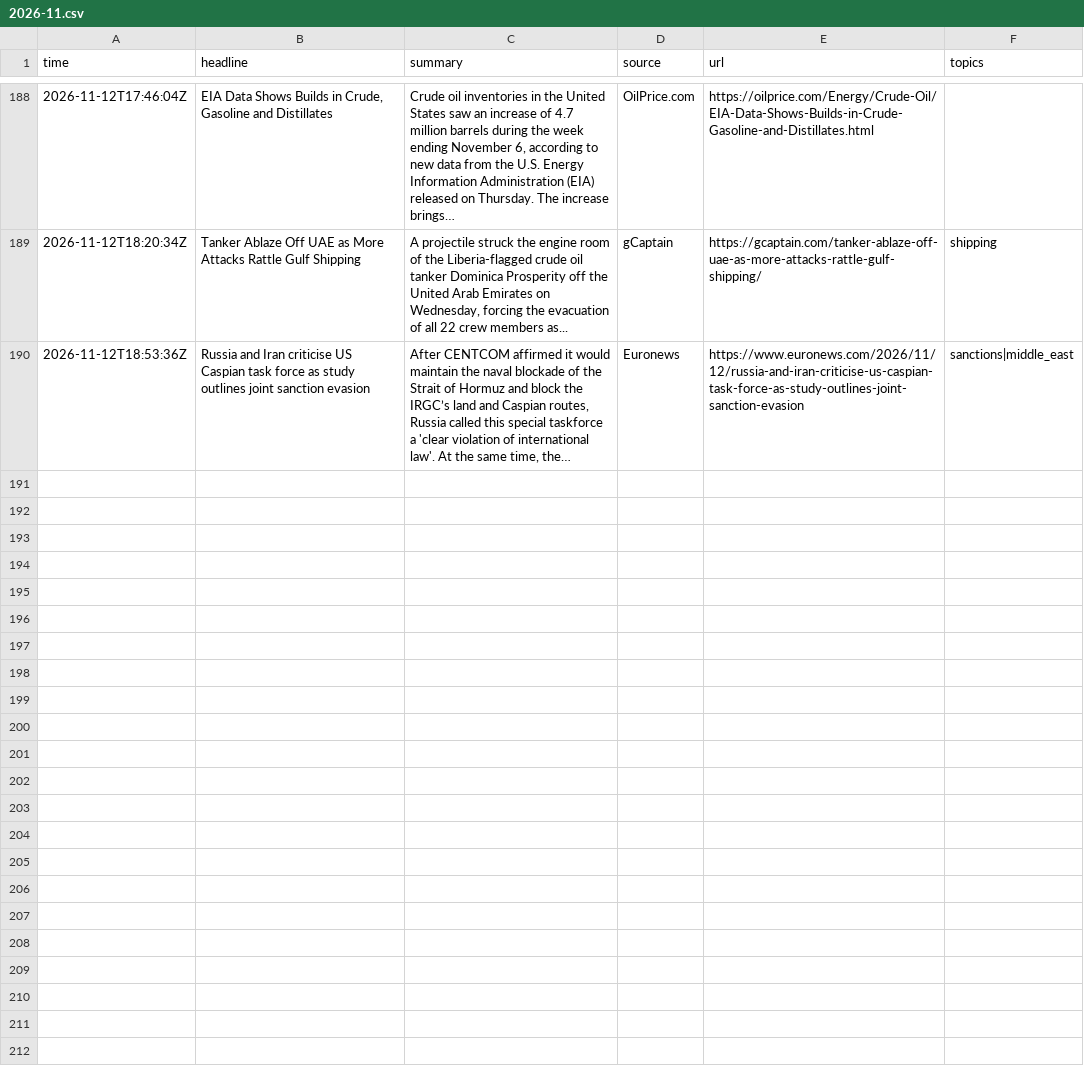
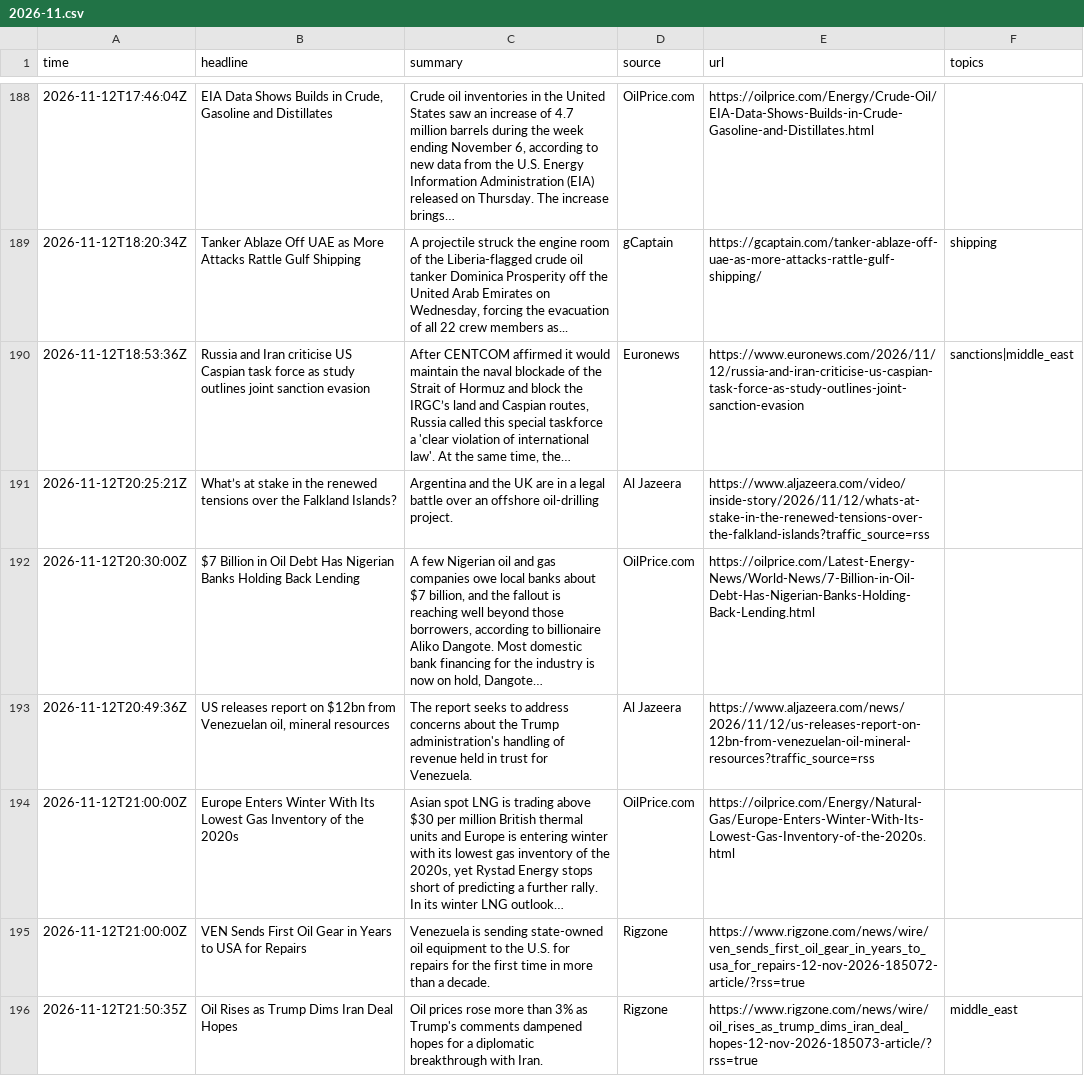
Before and after one commit to lukehamiltn/oil-tracker, a CSV file: news_data/feeds/2026-11.csv, drawn as a sheet; only a part is shown, gaps mark what is left out; the diff covers the shown part only.

```diff
--- a/news_data/feeds/2026-11.csv
+++ b/news_data/feeds/2026-11.csv
@@ -190 +190,7 @@ time,headline,summary,source,url,topics
 2026-11-12T18:53:36Z,Russia and Iran criticise US Caspian task force as study outlines joint sanction evasion,"After CENTCOM affirmed it would maintain the naval blockade of the Strait of Hormuz and block the IRGC’s land and Caspian routes, Russia called this special taskforce a 'clear violation of international law'. At the same time, the…",Euronews,https://www.euronews.com/2026/11/12/russia-and-iran-criticise-us-caspian-task-force-as-study-outlines-joint-sanction-evasion,sanctions|middle_east
+2026-11-12T20:25:21Z,What’s at stake in the renewed tensions over the Falkland Islands?,Argentina and the UK are in a legal battle over an offshore oil-drilling project.,Al Jazeera,https://www.aljazeera.com/video/inside-story/2026/11/12/whats-at-stake-in-the-renewed-tensions-over-the-falkland-islands?traffic_source=rss,
+2026-11-12T20:30:00Z,$7 Billion in Oil Debt Has Nigerian Banks Holding Back Lending,"A few Nigerian oil and gas companies owe local banks about $7 billion, and the fallout is reaching well beyond those borrowers, according to billionaire Aliko Dangote. Most domestic bank financing for the industry is now on hold, Dangote…",OilPrice.com,https://oilprice.com/Latest-Energy-News/World-News/7-Billion-in-Oil-Debt-Has-Nigerian-Banks-Holding-Back-Lending.html,
+2026-11-12T20:49:36Z,"US releases report on $12bn from Venezuelan oil, mineral resources",The report seeks to address concerns about the Trump administration's handling of revenue held in trust for Venezuela.,Al Jazeera,https://www.aljazeera.com/news/2026/11/12/us-releases-report-on-12bn-from-venezuelan-oil-mineral-resources?traffic_source=rss,
+2026-11-12T21:00:00Z,Europe Enters Winter With Its Lowest Gas Inventory of the 2020s,"Asian spot LNG is trading above $30 per million British thermal units and Europe is entering winter with its lowest gas inventory of the 2020s, yet Rystad Energy stops short of predicting a further rally. In its winter LNG outlook…",OilPrice.com,https://oilprice.com/Energy/Natural-Gas/Europe-Enters-Winter-With-Its-Lowest-Gas-Inventory-of-the-2020s.html,
+2026-11-12T21:00:00Z,VEN Sends First Oil Gear in Years to USA for Repairs,Venezuela is sending state-owned oil equipment to the U.S. for repairs for the first time in more than a decade.,Rigzone,https://www.rigzone.com/news/wire/ven_sends_first_oil_gear_in_years_to_usa_for_repairs-12-nov-2026-185072-article/?rss=true,
+2026-11-12T21:50:35Z,Oil Rises as Trump Dims Iran Deal Hopes,Oil prices rose more than 3% as Trump's comments dampened hopes for a diplomatic breakthrough with Iran.,Rigzone,https://www.rigzone.com/news/wire/oil_rises_as_trump_dims_iran_deal_hopes-12-nov-2026-185073-article/?rss=true,middle_east
```
Also changed, not shown: 5 added rows and 4 moved rows elsewhere in this file, news_data/market_news/2026-11.csv, news_data/mc_stories.csv, 2 other files.
